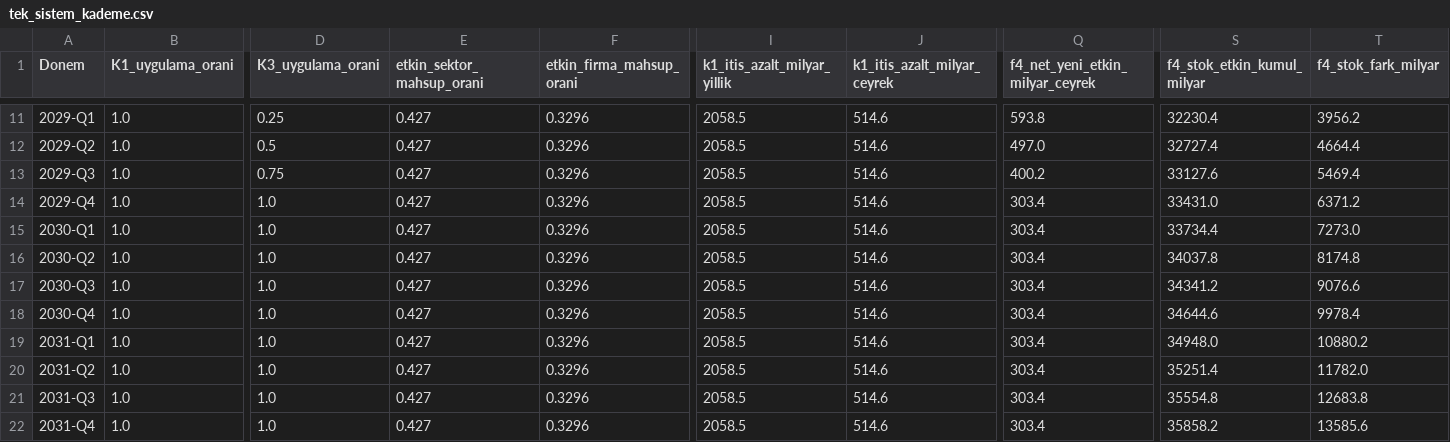
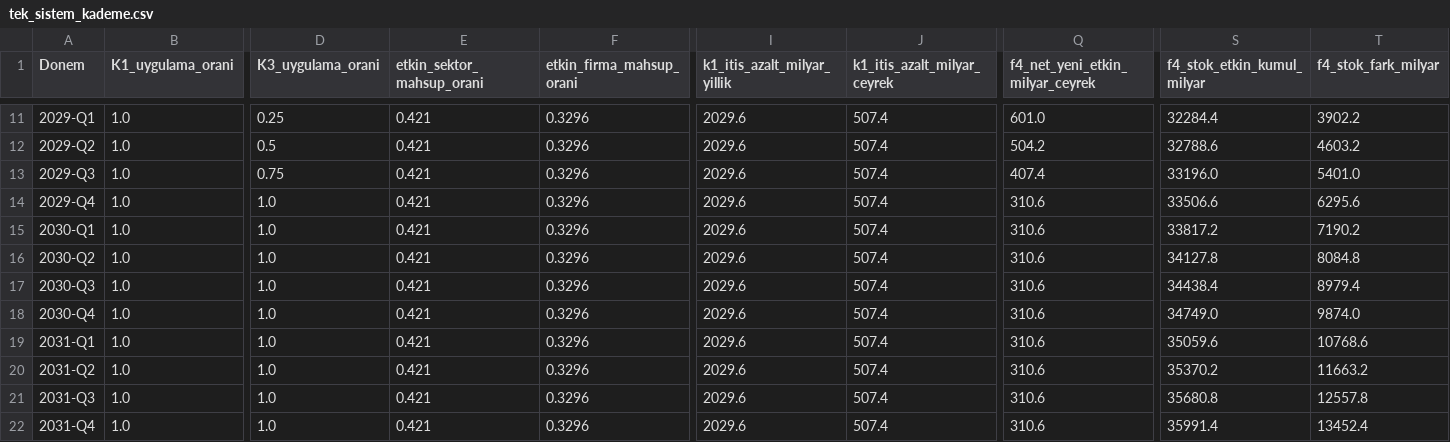
Before and after one commit to saydamonur2002-tech/zarar-teorisi, a CSV file: tek_sistem_kademe.csv, drawn as a sheet; only a part is shown, gaps mark what is left out; the diff covers the shown part only; the diff names each change by its address in the sheet, - before the commit and + after, or states it on an @@ line.

```diff
--- a/tek_sistem_kademe.csv
+++ b/tek_sistem_kademe.csv
-E11:E22 (etkin_sektor_mahsup_orani): 0.427
+E11:E22 (etkin_sektor_mahsup_orani): 0.421
-I11:I22 (k1_itis_azalt_milyar_yillik): 2058.5
+I11:I22 (k1_itis_azalt_milyar_yillik): 2029.6
-J11:J22 (k1_itis_azalt_milyar_ceyrek): 514.6
+J11:J22 (k1_itis_azalt_milyar_ceyrek): 507.4
-Q11 (f4_net_yeni_etkin_milyar_ceyrek): 593.8
+Q11 (f4_net_yeni_etkin_milyar_ceyrek): 601.0
-S11 (f4_stok_etkin_kumul_milyar): 32230.4
+S11 (f4_stok_etkin_kumul_milyar): 32284.4
-T11 (f4_stok_fark_milyar): 3956.2
+T11 (f4_stok_fark_milyar): 3902.2
-Q12 (f4_net_yeni_etkin_milyar_ceyrek): 497.0
+Q12 (f4_net_yeni_etkin_milyar_ceyrek): 504.2
-S12 (f4_stok_etkin_kumul_milyar): 32727.4
+S12 (f4_stok_etkin_kumul_milyar): 32788.6
-T12 (f4_stok_fark_milyar): 4664.4
+T12 (f4_stok_fark_milyar): 4603.2
-Q13 (f4_net_yeni_etkin_milyar_ceyrek): 400.2
+Q13 (f4_net_yeni_etkin_milyar_ceyrek): 407.4
-S13 (f4_stok_etkin_kumul_milyar): 33127.6
+S13 (f4_stok_etkin_kumul_milyar): 33196.0
-T13 (f4_stok_fark_milyar): 5469.4
+T13 (f4_stok_fark_milyar): 5401.0
-Q14:Q22 (f4_net_yeni_etkin_milyar_ceyrek): 303.4
+Q14:Q22 (f4_net_yeni_etkin_milyar_ceyrek): 310.6
-S14 (f4_stok_etkin_kumul_milyar): 33431.0
+S14 (f4_stok_etkin_kumul_milyar): 33506.6
-T14 (f4_stok_fark_milyar): 6371.2
+T14 (f4_stok_fark_milyar): 6295.6
-S15 (f4_stok_etkin_kumul_milyar): 33734.4
+S15 (f4_stok_etkin_kumul_milyar): 33817.2
-T15 (f4_stok_fark_milyar): 7273.0
+T15 (f4_stok_fark_milyar): 7190.2
-S16 (f4_stok_etkin_kumul_milyar): 34037.8
+S16 (f4_stok_etkin_kumul_milyar): 34127.8
-T16 (f4_stok_fark_milyar): 8174.8
+T16 (f4_stok_fark_milyar): 8084.8
-S17 (f4_stok_etkin_kumul_milyar): 34341.2
+S17 (f4_stok_etkin_kumul_milyar): 34438.4
-T17 (f4_stok_fark_milyar): 9076.6
+T17 (f4_stok_fark_milyar): 8979.4
-S18 (f4_stok_etkin_kumul_milyar): 34644.6
+S18 (f4_stok_etkin_kumul_milyar): 34749.0
-T18 (f4_stok_fark_milyar): 9978.4
+T18 (f4_stok_fark_milyar): 9874.0
-S19 (f4_stok_etkin_kumul_milyar): 34948.0
+S19 (f4_stok_etkin_kumul_milyar): 35059.6
-T19 (f4_stok_fark_milyar): 10880.2
+T19 (f4_stok_fark_milyar): 10768.6
-S20 (f4_stok_etkin_kumul_milyar): 35251.4
+S20 (f4_stok_etkin_kumul_milyar): 35370.2
-T20 (f4_stok_fark_milyar): 11782.0
+T20 (f4_stok_fark_milyar): 11663.2
-S21 (f4_stok_etkin_kumul_milyar): 35554.8
+S21 (f4_stok_etkin_kumul_milyar): 35680.8
-T21 (f4_stok_fark_milyar): 12683.8
+T21 (f4_stok_fark_milyar): 12557.8
-S22 (f4_stok_etkin_kumul_milyar): 35858.2
+S22 (f4_stok_etkin_kumul_milyar): 35991.4
-T22 (f4_stok_fark_milyar): 13585.6
+T22 (f4_stok_fark_milyar): 13452.4
```
Also changed, not shown: 48 edited cells elsewhere in this file, orta_vade_senaryo.csv, tek_sistem_esleme.csv, 28 other files.
